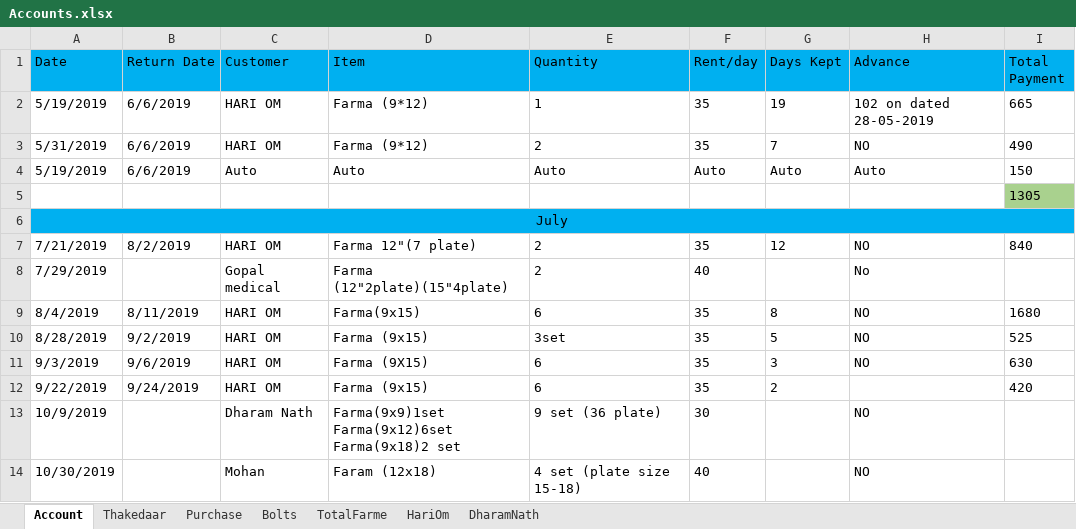
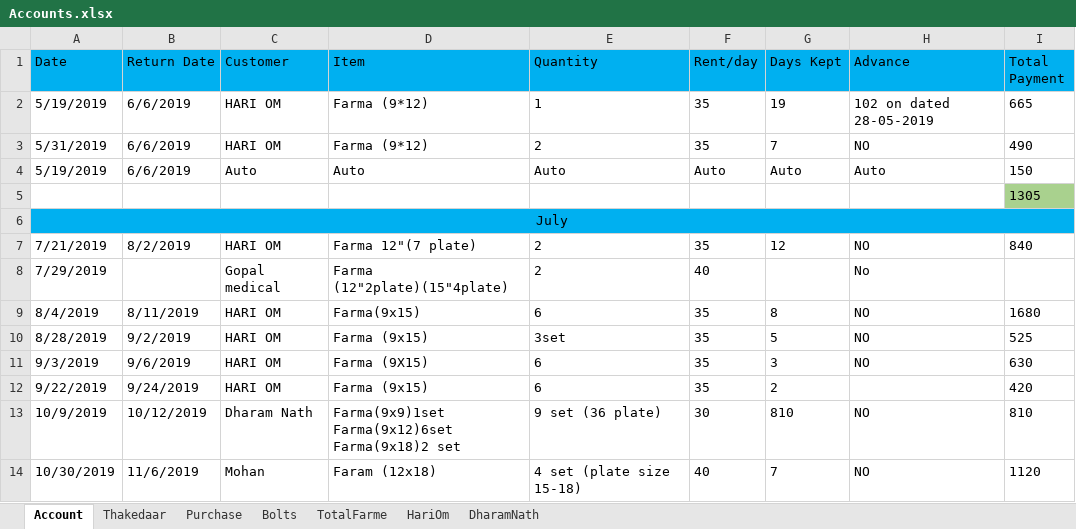
Before and after one commit to SagarArora01/FarmaBusinessAccount, an Excel workbook: Accounts.xlsx, sheet Account, drawn as a sheet; values as stored, in another font and other column widths than the file's, no borders; the diff names each change by its address in the sheet, - before the commit and + after, or states it on an @@ line.

```diff
--- a/Accounts.xlsx (sheet Account)
+++ b/Accounts.xlsx (sheet Account)
-B13 (Return Date): (empty)
+B13 (Return Date): 10/12/2019
-G13 (Days Kept): (empty)
+G13 (Days Kept): 810
-I13 (Total Payment): (empty)
+I13 (Total Payment): 810
-B14 (Return Date): (empty)
+B14 (Return Date): 11/6/2019
-G14 (Days Kept): (empty)
+G14 (Days Kept): 7
-I14 (Total Payment): (empty)
+I14 (Total Payment): 1120
```
Also changed, not shown: sheet Bolts, 1 other file.
